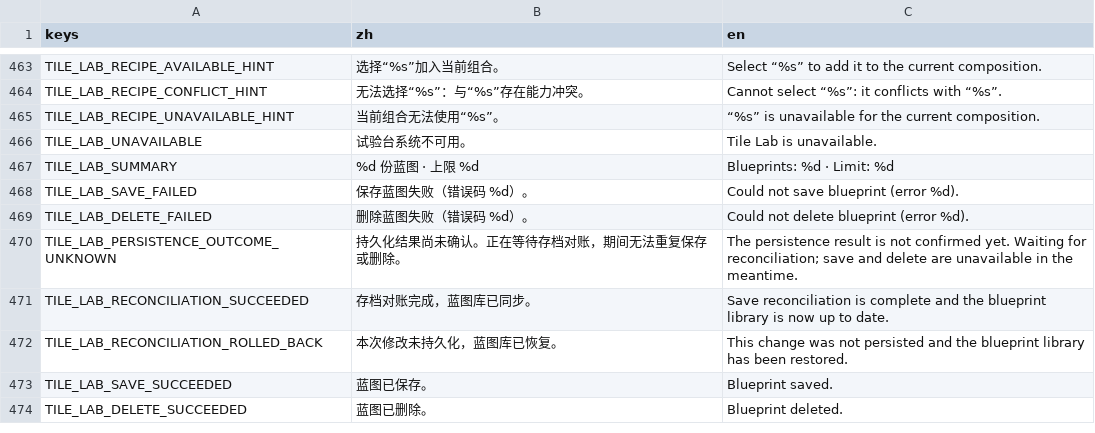
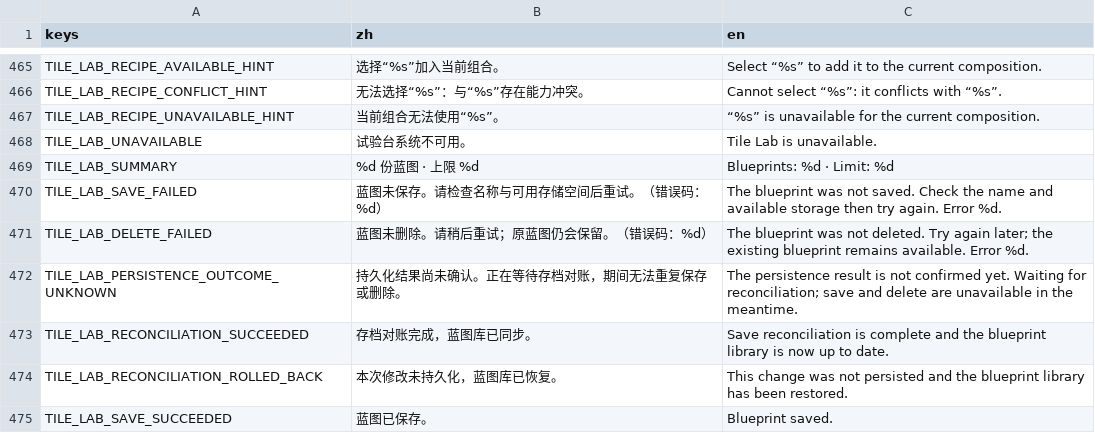
Before and after one commit to C76GN/2048-all-in-one, a CSV file: shared/assets/translations.csv, drawn as a sheet; only a part is shown, gaps mark what is left out; the shorter side is filled out with more unchanged rows; the diff covers the shown part only.

```diff
--- a/shared/assets/translations.csv
+++ b/shared/assets/translations.csv
@@ -529,4 +531,4 @@ TILE_LAB_UNAVAILABLE,试验台系统不可用。,Tile Lab is unavailable.
 TILE_LAB_SUMMARY,%d 份蓝图 · 上限 %d,Blueprints: %d · Limit: %d
-TILE_LAB_SAVE_FAILED,保存蓝图失败（错误码 %d）。,Could not save blueprint (error %d).
-TILE_LAB_DELETE_FAILED,删除蓝图失败（错误码 %d）。,Could not delete blueprint (error %d).
+TILE_LAB_SAVE_FAILED,蓝图未保存。请检查名称与可用存储空间后重试。（错误码：%d）,The blueprint was not saved. Check the name and available storage then try again. Error %d.
+TILE_LAB_DELETE_FAILED,蓝图未删除。请稍后重试；原蓝图仍会保留。（错误码：%d）,The blueprint was not deleted. Try again later; the existing blueprint remains available. Error %d.
 TILE_LAB_PERSISTENCE_OUTCOME_UNKNOWN,持久化结果尚未确认。正在等待存档对账，期间无法重复保存或删除。,The persistence result is not confirmed yet. Waiting for reconciliation; save and delete are unavailable in the meantime.
```
Also changed, not shown: 2 added rows and 18 edited cells elsewhere in this file, 37 other files.
